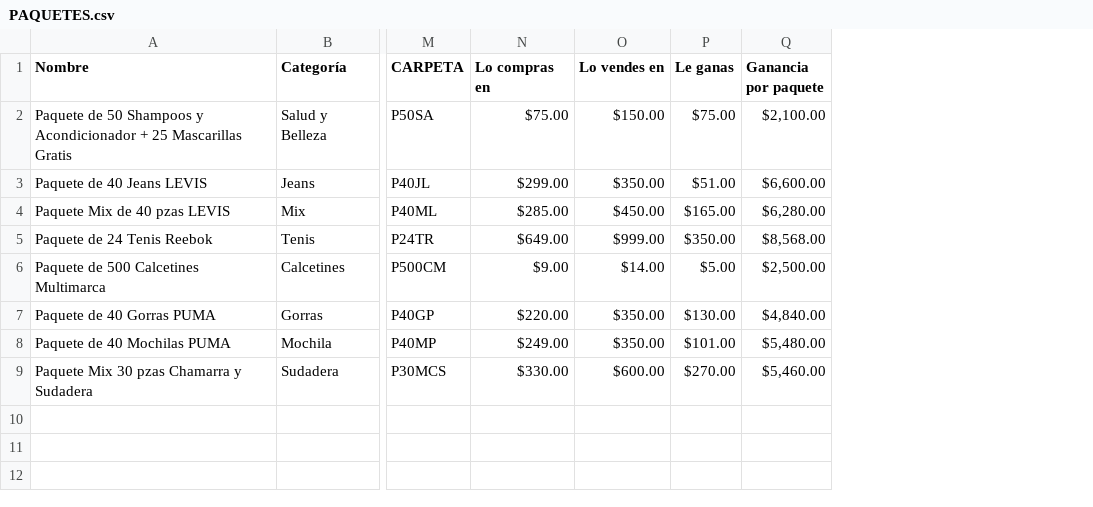
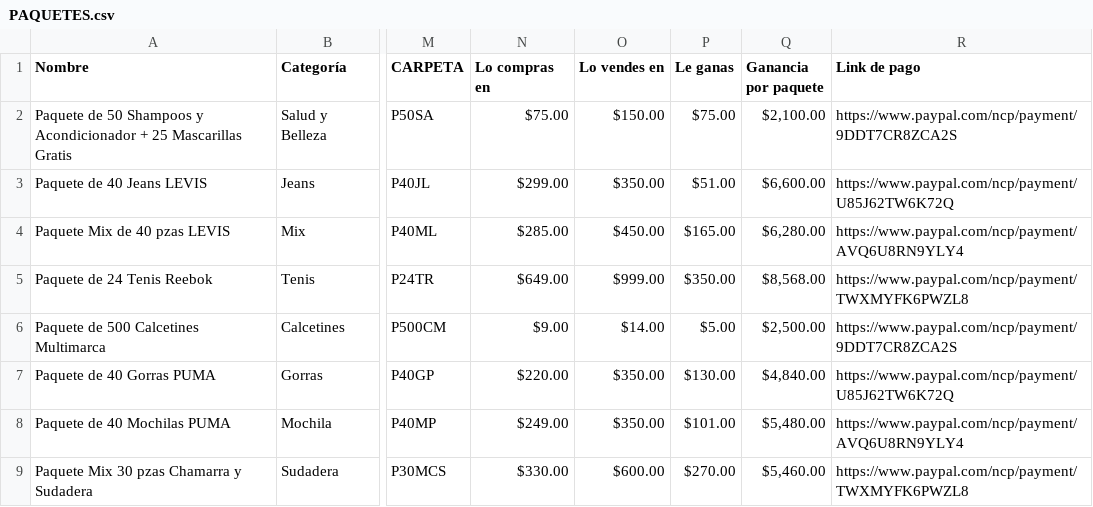
Before and after one commit to Isaac-Yael/STRAVEN-PAQUETES, a CSV file: img/PAQUETES/PAQUETES.csv, drawn as a sheet; only a part is shown, gaps mark what is left out; the diff names each change by its address in the sheet, - before the commit and + after, or states it on an @@ line.

Commit message:
Agregar popup de método de pago (transferencia 3% desc. / tarjeta-PayPal 3MSI)

```diff
--- a/img/PAQUETES/PAQUETES.csv
+++ b/img/PAQUETES/PAQUETES.csv
+column R (Link de pago), rows 2-9: https://www.paypal.com/ncp/payment/9DDT7CR8ZCA2S | https://www.paypal.com/ncp/payment/U85J62TW6K72Q | https://www.paypal.com/ncp/payment/AVQ6U8RN9YLY4 | https://www.paypal.com/ncp/payment/TWXMYFK6PWZL8 | https://www.paypal.com/ncp/payment/9DDT7CR8ZCA2S | https://www.paypal.com/ncp/payment/U85J62TW6K72Q | https://www.paypal.com/ncp/payment/AVQ6U8RN9YLY4 | https://www.paypal.com/ncp/payment/TWXMYFK6PWZL8
```
Also changed, not shown: 13 other files.
